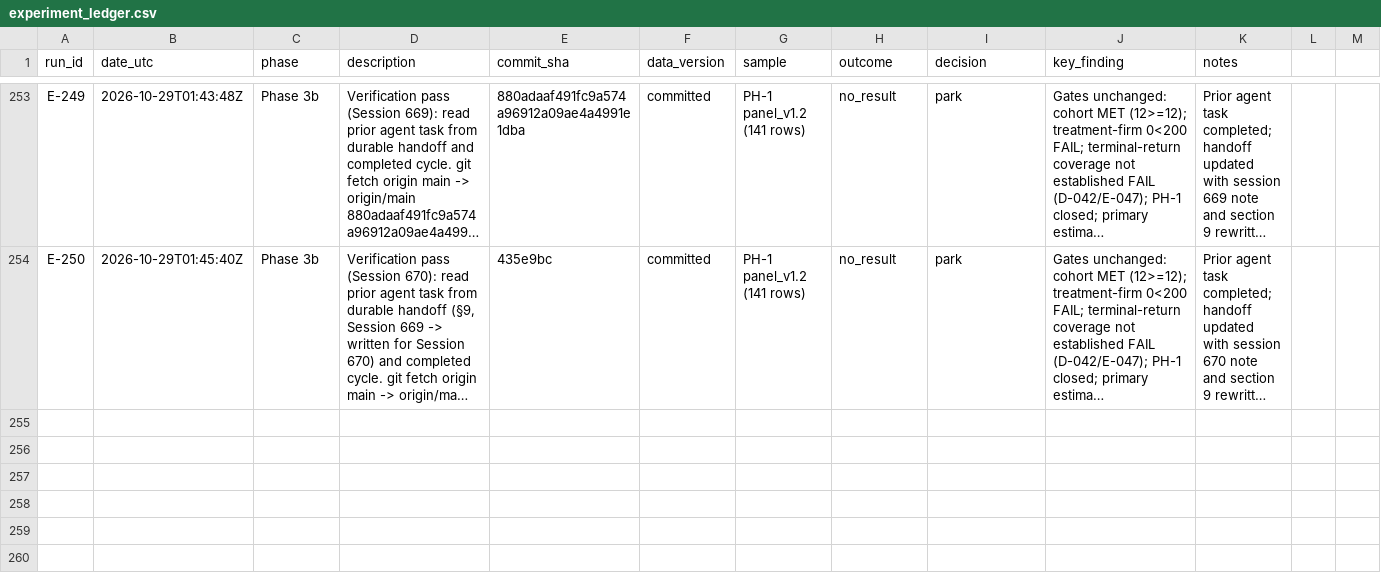
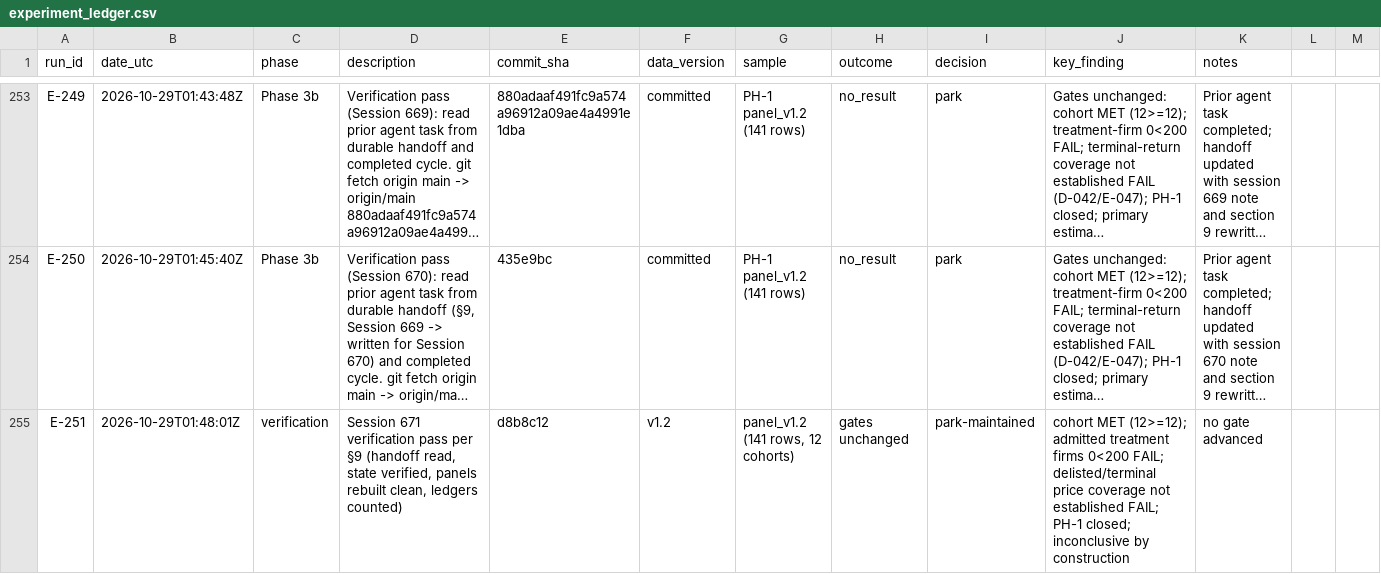
Before and after one commit to takenthatusernameis-collab/Accounting-standard-adoption-and-information-diffusion, a CSV file: research/experiment_ledger.csv, drawn as a sheet; only a part is shown, gaps mark what is left out; long unchanged cells end in …; rows hold the shown columns only; the diff names each change by its address in the sheet, - before the commit and + after, or states it on an @@ line.

Commit message:
Session 671 verification pass: prepend N-417, append E-251, update handoff §9 for Session 672

```diff
--- a/research/experiment_ledger.csv
+++ b/research/experiment_ledger.csv
+row 255: E-251 | 2026-10-29T01:48:01Z | verification | Session 671 verification pass per §9 (handoff read, state verified, panels rebuilt clean, ledgers counted) | d8b8c12 | v1.2 | panel_v1.2 (141 rows, 12 cohorts) | gates unchanged | park-maintained | cohort MET (12>=12); admitted treatment firms 0<200 FAIL; delisted/terminal price coverage not established FAIL; PH-1 closed; inconclusive by construction | no gate advanced
```
Also changed, not shown: 2 other files.
